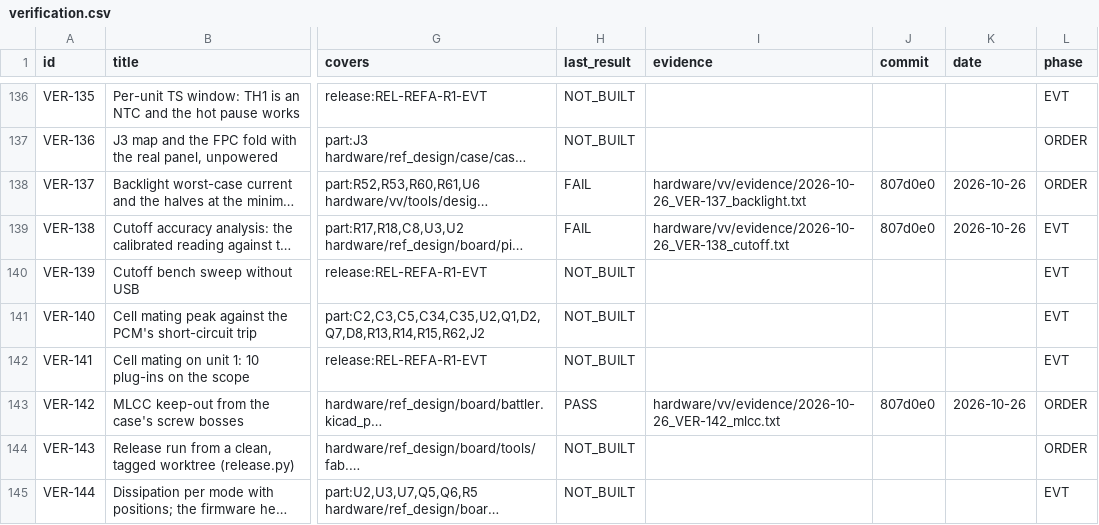
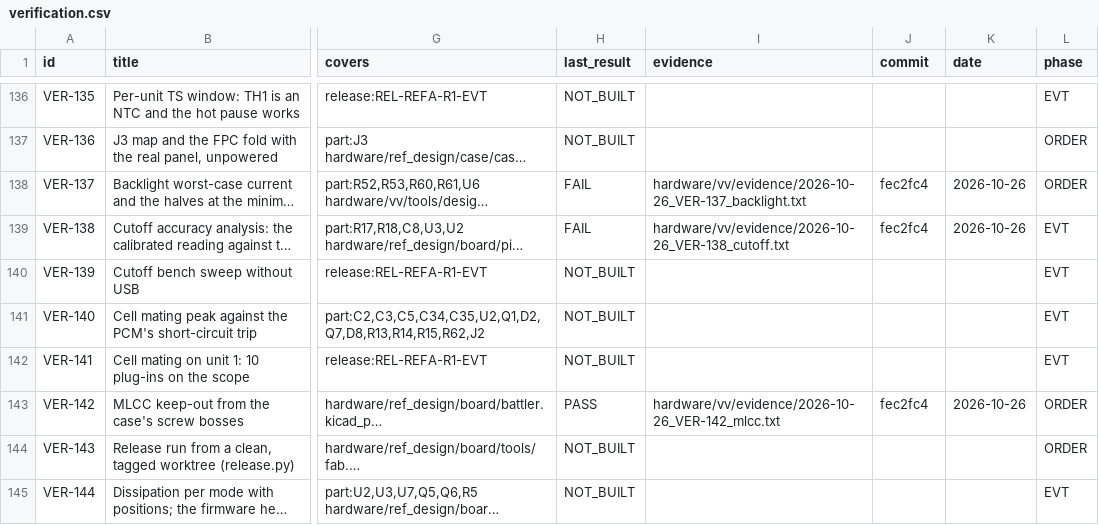
Before and after one commit to alex-berliner/mega_blastoise, a CSV file: hardware/vv/verification.csv, drawn as a sheet; only a part is shown, gaps mark what is left out; long unchanged cells end in …; the diff covers the shown part only; the diff names each change by its address in the sheet, - before the commit and + after, or states it on an @@ line.

```diff
--- a/hardware/vv/verification.csv
+++ b/hardware/vv/verification.csv
-J138:J139 (commit): 807d0e0
+J138:J139 (commit): fec2fc4
-J143 (commit): 807d0e0
+J143 (commit): fec2fc4
```
Also changed, not shown: 23 edited cells elsewhere in this file, 26 other files.
